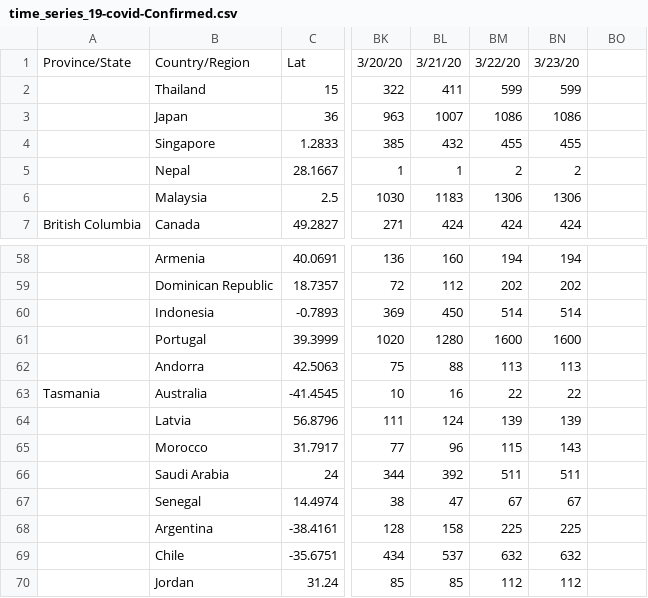
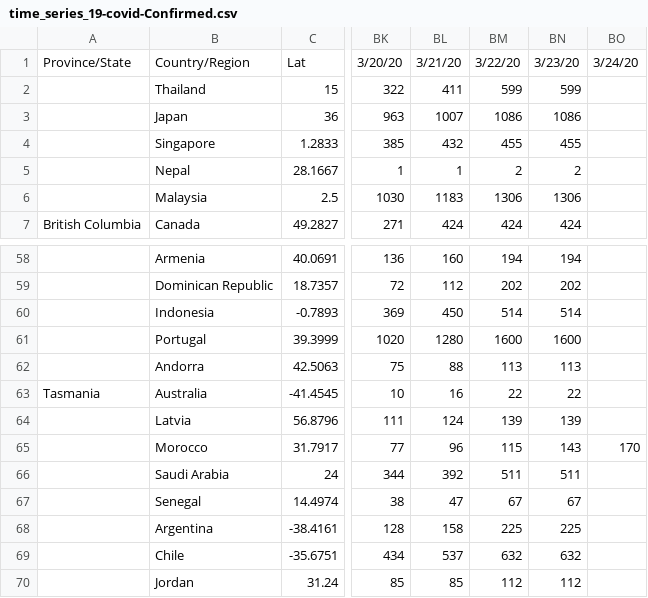
Before and after one commit to brahimElbouziani/zack, a CSV file: time_series_19-covid-Confirmed.csv, drawn as a sheet; only a part is shown, gaps mark what is left out; the diff names each change by its address in the sheet, - before the commit and + after, or states it on an @@ line.

Commit message:
edit1

```diff
--- a/time_series_19-covid-Confirmed.csv
+++ b/time_series_19-covid-Confirmed.csv
-BO1: (empty)
+BO1: 3/24/20
-BO65: (empty)
+BO65: 170
```
